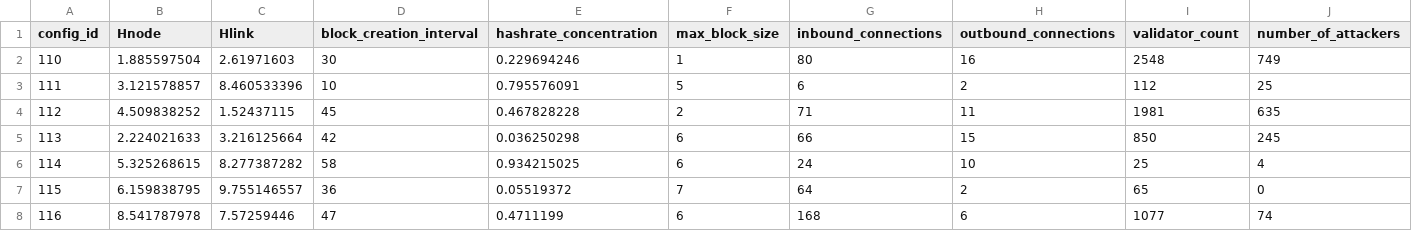
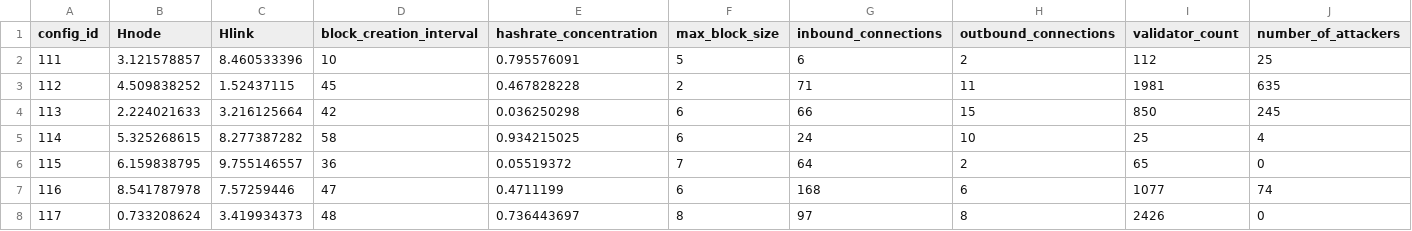
Before and after one commit to baolanlequang/blockchain-sim-tse-2026, a CSV file: trilemma/org.palladiosimulator.blockchainsystems.trilemma/optimized_deterministic_lhs_configurations.csv, drawn as a sheet; only a part is shown; the shorter side is filled out with more unchanged rows.

```diff
--- a/trilemma/org.palladiosimulator.blockchainsystems.trilemma/optimized_deterministic_lhs_configurations.csv
+++ b/trilemma/org.palladiosimulator.blockchainsystems.trilemma/optimized_deterministic_lhs_configurations.csv
@@ -1,3 +1,2 @@
 config_id,Hnode,Hlink,block_creation_interval,hashrate_concentration,max_block_size,inbound_connections,outbound_connections,validator_count,number_of_attackers
-110,1.885597504,2.61971603,30,0.229694246,1,80,16,2548,749
 111,3.121578857,8.460533396,10,0.795576091,5,6,2,112,25
```
Also changed, not shown: 2 other files.
